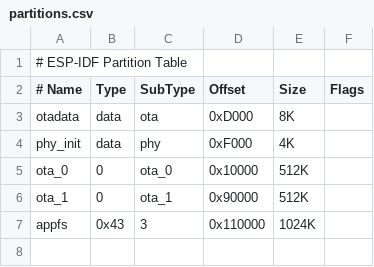
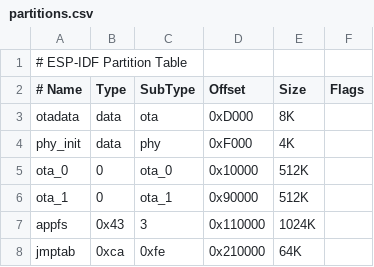
Before and after one commit to badgeteam/why2025-firmware-esp32p4, a CSV file: partitions.csv, drawn as a sheet; the diff names each change by its address in the sheet, - before the commit and + after, or states it on an @@ line.

```diff
--- a/partitions.csv
+++ b/partitions.csv
+row 8: jmptab | 0xca | 0xfe | 0x210000 | 64K
```
Also changed, not shown: 9 other files.
